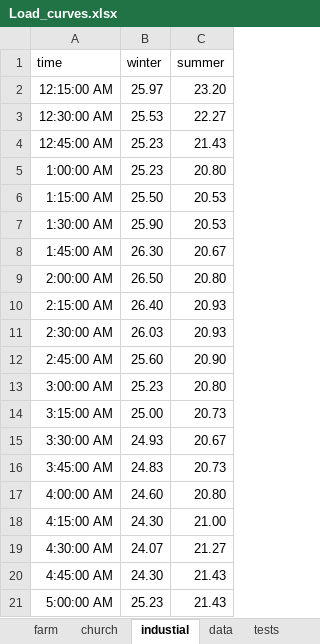
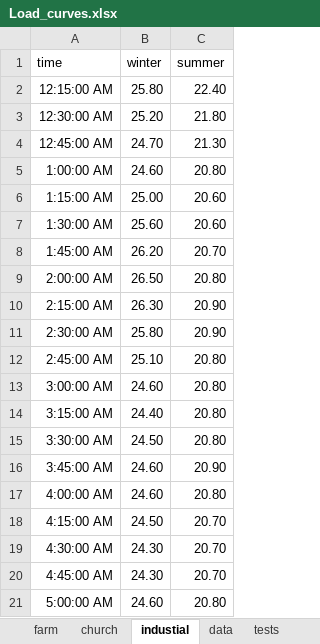
Before and after one commit to micael-buchser/rhtlab_MIB, an Excel workbook: Mini-projet-trey_Buchser_Joye/data/Load_curves.xlsx, sheet industial, drawn as a sheet; only a part is shown; values as stored, in another font and other column widths than the file's, no borders; table styles not drawn; the diff covers the shown part only; the diff names each change by its address in the sheet, - before the commit and + after, or states it on an @@ line.

```diff
--- a/Mini-projet-trey_Buchser_Joye/data/Load_curves.xlsx (sheet industial)
+++ b/Mini-projet-trey_Buchser_Joye/data/Load_curves.xlsx (sheet industial)
-B2 (winter): 25.97
+B2 (winter): 25.80
-C2 (summer): 23.20
+C2 (summer): 22.40
-B3 (winter): 25.53
+B3 (winter): 25.20
-C3 (summer): 22.27
+C3 (summer): 21.80
-B4 (winter): 25.23
+B4 (winter): 24.70
-C4 (summer): 21.43
+C4 (summer): 21.30
-B5 (winter): 25.23
+B5 (winter): 24.60
-B6 (winter): 25.50
+B6 (winter): 25.00
-C6:C7 (summer): 20.53
+C6:C7 (summer): 20.60
-B7 (winter): 25.90
+B7 (winter): 25.60
-B8 (winter): 26.30
+B8 (winter): 26.20
-C8 (summer): 20.67
+C8 (summer): 20.70
-B10 (winter): 26.40
+B10 (winter): 26.30
-C10:C11 (summer): 20.93
+C10:C11 (summer): 20.90
-B11 (winter): 26.03
+B11 (winter): 25.80
-B12 (winter): 25.60
+B12 (winter): 25.10
-C12 (summer): 20.90
+C12 (summer): 20.80
-B13 (winter): 25.23
+B13 (winter): 24.60
-B14 (winter): 25.00
+B14 (winter): 24.40
-C14 (summer): 20.73
+C14 (summer): 20.80
-B15 (winter): 24.93
+B15 (winter): 24.50
-C15 (summer): 20.67
+C15 (summer): 20.80
-B16 (winter): 24.83
+B16 (winter): 24.60
-C16 (summer): 20.73
+C16 (summer): 20.90
-B18 (winter): 24.30
+B18 (winter): 24.50
-C18 (summer): 21.00
+C18 (summer): 20.70
-B19 (winter): 24.07
+B19 (winter): 24.30
-C19 (summer): 21.27
+C19 (summer): 20.70
-C20 (summer): 21.43
+C20 (summer): 20.70
-B21 (winter): 25.23
+B21 (winter): 24.60
-C21 (summer): 21.43
+C21 (summer): 20.80
```
Also changed, not shown: 149 edited cells elsewhere in this sheet, sheet tests, sheet farm, sheet church, sheet multi_housing, sheet one_housing, other sheet tabs, formulas that keep their value, charts or pictures, Mini-projet-trey_Buchser_Joye/data/Solar_production_curves.xlsx, 1 other file.
